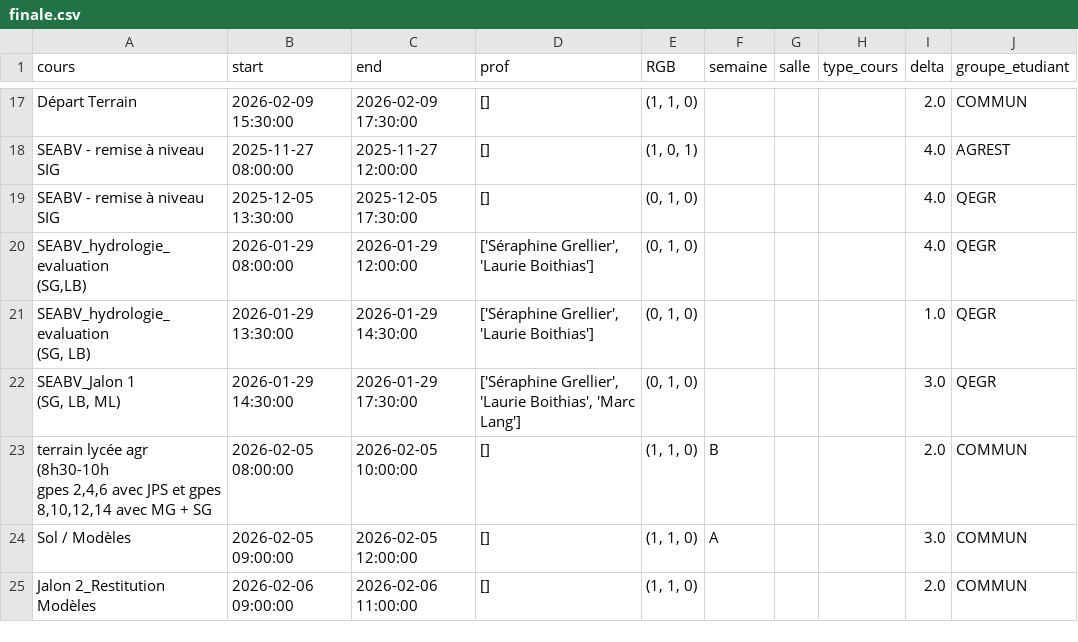
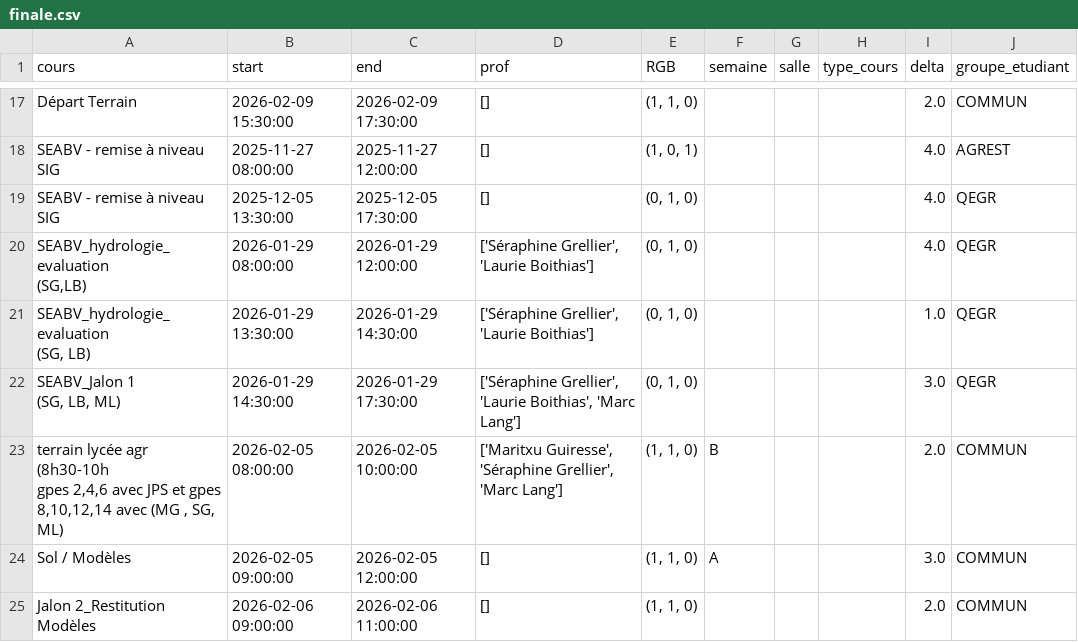
Before and after one commit to nathanpetitboulanger/cnum, a CSV file: finale.csv, drawn as a sheet; only a part is shown, gaps mark what is left out.

```diff
--- a/finale.csv
+++ b/finale.csv
@@ -31,4 +31,4 @@ SEABV - remise à niveau SIG,2025-12-05 13:30:00,2025-12-05 17:30:00,[],"(0, 1,
  (SG, LB, ML)",2026-01-29 14:30:00,2026-01-29 17:30:00,"['Séraphine Grellier', 'Laurie Boithias', 'Marc Lang']","(0, 1, 0)",,,,3.0,QEGR
-"terrain lycée agr (8h30-10h
- gpes 2,4,6 avec JPS et gpes 8,10,12,14 avec MG + SG",2026-02-05 08:00:00,2026-02-05 10:00:00,[],"(1, 1, 0)",B,,,2.0,COMMUN
+"terrain lycée agr (8h30-10h
+ gpes 2,4,6 avec JPS et gpes 8,10,12,14 avec (MG , SG, ML)",2026-02-05 08:00:00,2026-02-05 10:00:00,"['Maritxu Guiresse', 'Séraphine Grellier', 'Marc Lang']","(1, 1, 0)",B,,,2.0,COMMUN
 Sol / Modèles,2026-02-05 09:00:00,2026-02-05 12:00:00,[],"(1, 1, 0)",A,,,3.0,COMMUN
```
Also changed, not shown: 1 other file.
